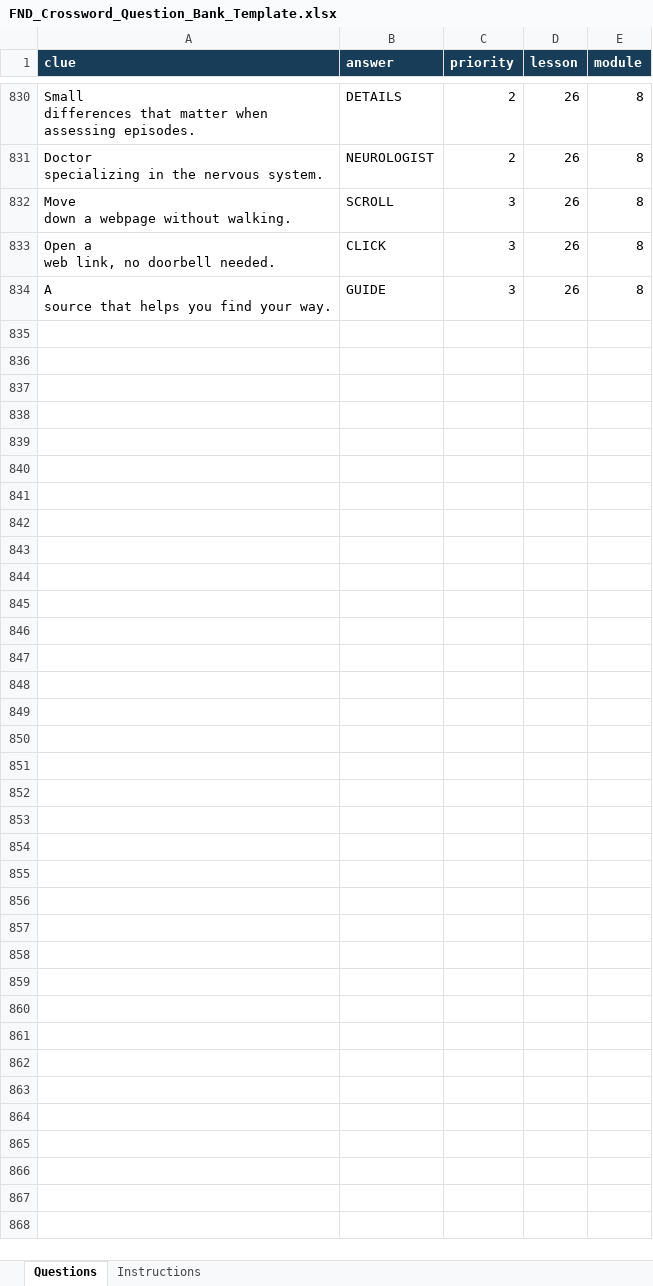
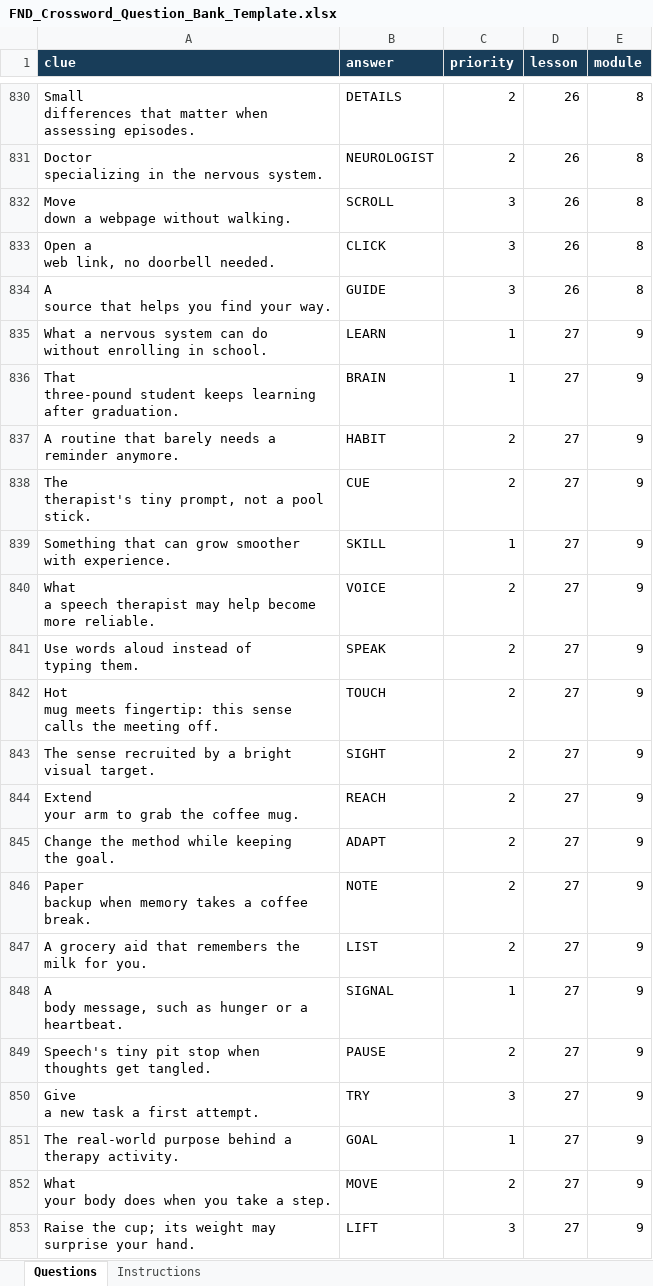
Before and after one commit to FND-Education-Project/FND-Education, an Excel workbook: tools/puzzles/FND_Crossword_Question_Bank_Template.xlsx, sheet Questions, drawn as a sheet; only a part is shown, gaps mark what is left out; values as stored, in another font and other column widths than the file's, no borders; ↵ is a line break in a cell; the diff covers the shown part only; the diff names each change by its address in the sheet, - before the commit and + after, or states it on an @@ line.

Commit message:
Crossword workshop question bank — 2026-11-11 (#207)
Saved workbook edits, including recovery after an interrupted session.
Review and merge manually. Puzzle PDFs are published separately.

```diff
--- a/tools/puzzles/FND_Crossword_Question_Bank_Template.xlsx (sheet Questions)
+++ b/tools/puzzles/FND_Crossword_Question_Bank_Template.xlsx (sheet Questions)
+row 835: What a nervous system can do ↵ without enrolling in school. | LEARN | 1 | 27 | 9
+row 836: That ↵ three-pound student keeps learning after graduation. | BRAIN | 1 | 27 | 9
+row 837: A routine that barely needs a ↵ reminder anymore. | HABIT | 2 | 27 | 9
+row 838: The ↵ therapist's tiny prompt, not a pool stick. | CUE | 2 | 27 | 9
+row 839: Something that can grow smoother ↵ with experience. | SKILL | 1 | 27 | 9
+row 840: What ↵ a speech therapist may help become more reliable. | VOICE | 2 | 27 | 9
+row 841: Use words aloud instead of ↵ typing them. | SPEAK | 2 | 27 | 9
+row 842: Hot ↵ mug meets fingertip: this sense calls the meeting off. | TOUCH | 2 | 27 | 9
+row 843: The sense recruited by a bright ↵ visual target. | SIGHT | 2 | 27 | 9
+row 844: Extend ↵ your arm to grab the coffee mug. | REACH | 2 | 27 | 9
+row 845: Change the method while keeping ↵ the goal. | ADAPT | 2 | 27 | 9
+row 846: Paper ↵ backup when memory takes a coffee break. | NOTE | 2 | 27 | 9
+row 847: A grocery aid that remembers the ↵ milk for you. | LIST | 2 | 27 | 9
+row 848: A ↵ body message, such as hunger or a heartbeat. | SIGNAL | 1 | 27 | 9
+row 849: Speech's tiny pit stop when ↵ thoughts get tangled. | PAUSE | 2 | 27 | 9
+row 850: Give ↵ a new task a first attempt. | TRY | 3 | 27 | 9
+row 851: The real-world purpose behind a ↵ therapy activity. | GOAL | 1 | 27 | 9
+row 852: What ↵ your body does when you take a step. | MOVE | 2 | 27 | 9
+row 853: Raise the cup; its weight may ↵ surprise your hand. | LIFT | 3 | 27 | 9
```
Also changed, not shown: 191 added rows elsewhere in this sheet.
